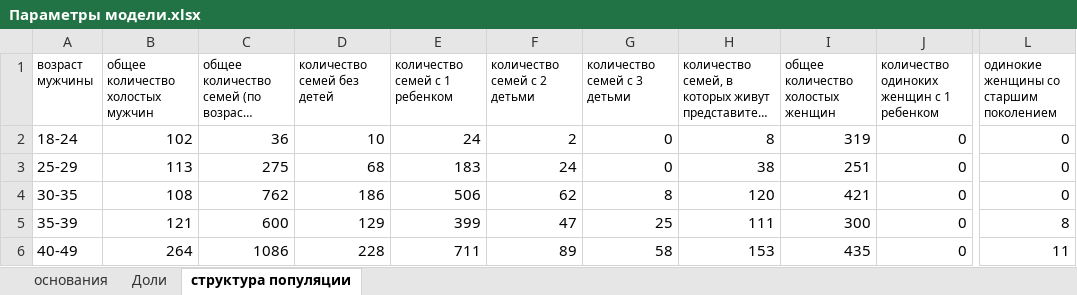
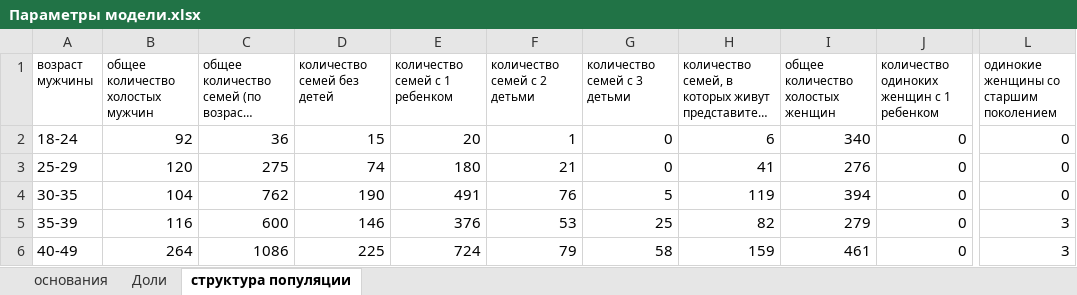
Before and after one commit to sudakov/CitySimulation, an Excel workbook: Data/Параметры модели.xlsx, sheet структура популяции, drawn as a sheet; only a part is shown, gaps mark what is left out; long unchanged cells end in …; values as stored, in another font and other column widths than the file's, no borders; the diff covers the shown part only; the diff names each change by its address in the sheet, - before the commit and + after, or states it on an @@ line.

Commit message:
plot fix, data fix

```diff
--- a/Data/Параметры модели.xlsx (sheet структура популяции)
+++ b/Data/Параметры модели.xlsx (sheet структура популяции)
-B2 (общее количество холостых мужчин): 102
+B2 (общее количество холостых мужчин): 92
-D2 (количество семей без детей): 10
+D2 (количество семей без детей): 15
-E2 (количество семей с 1 ребенком): 24
+E2 (количество семей с 1 ребенком): 20
-F2 (количество семей с 2 детьми): 2
+F2 (количество семей с 2 детьми): 1
-H2: 8
+H2: 6
-I2 (общее количество холостых женщин): 319
+I2 (общее количество холостых женщин): 340
-B3 (общее количество холостых мужчин): 113
+B3 (общее количество холостых мужчин): 120
-D3 (количество семей без детей): 68
+D3 (количество семей без детей): 74
-E3 (количество семей с 1 ребенком): 183
+E3 (количество семей с 1 ребенком): 180
-F3 (количество семей с 2 детьми): 24
+F3 (количество семей с 2 детьми): 21
-H3: 38
+H3: 41
-I3 (общее количество холостых женщин): 251
+I3 (общее количество холостых женщин): 276
-B4 (общее количество холостых мужчин): 108
+B4 (общее количество холостых мужчин): 104
-D4 (количество семей без детей): 186
+D4 (количество семей без детей): 190
-E4 (количество семей с 1 ребенком): 506
+E4 (количество семей с 1 ребенком): 491
-F4 (количество семей с 2 детьми): 62
+F4 (количество семей с 2 детьми): 76
-G4 (количество семей с 3 детьми): 8
+G4 (количество семей с 3 детьми): 5
-H4: 120
+H4: 119
-I4 (общее количество холостых женщин): 421
+I4 (общее количество холостых женщин): 394
-B5 (общее количество холостых мужчин): 121
+B5 (общее количество холостых мужчин): 116
-D5 (количество семей без детей): 129
+D5 (количество семей без детей): 146
-E5 (количество семей с 1 ребенком): 399
+E5 (количество семей с 1 ребенком): 376
-F5 (количество семей с 2 детьми): 47
+F5 (количество семей с 2 детьми): 53
-H5: 111
+H5: 82
-I5 (общее количество холостых женщин): 300
+I5 (общее количество холостых женщин): 279
-L5: 8
+L5: 3
-D6 (количество семей без детей): 228
+D6 (количество семей без детей): 225
-E6 (количество семей с 1 ребенком): 711
+E6 (количество семей с 1 ребенком): 724
-F6 (количество семей с 2 детьми): 89
+F6 (количество семей с 2 детьми): 79
-H6: 153
+H6: 159
-I6 (общее количество холостых женщин): 435
+I6 (общее количество холостых женщин): 461
-L6: 11
+L6: 3
```
Also changed, not shown: 27 edited cells elsewhere in this sheet, 8 other files.
